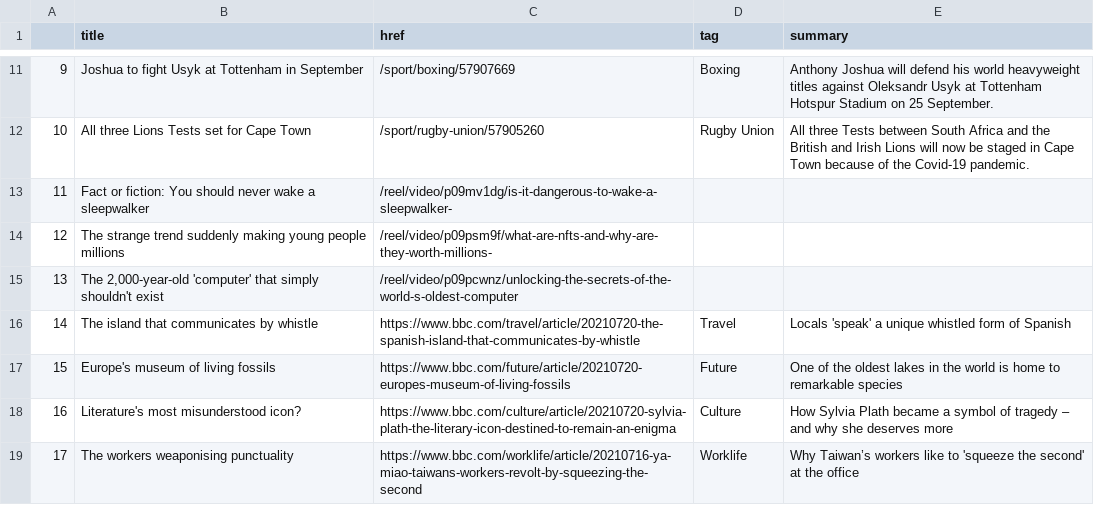
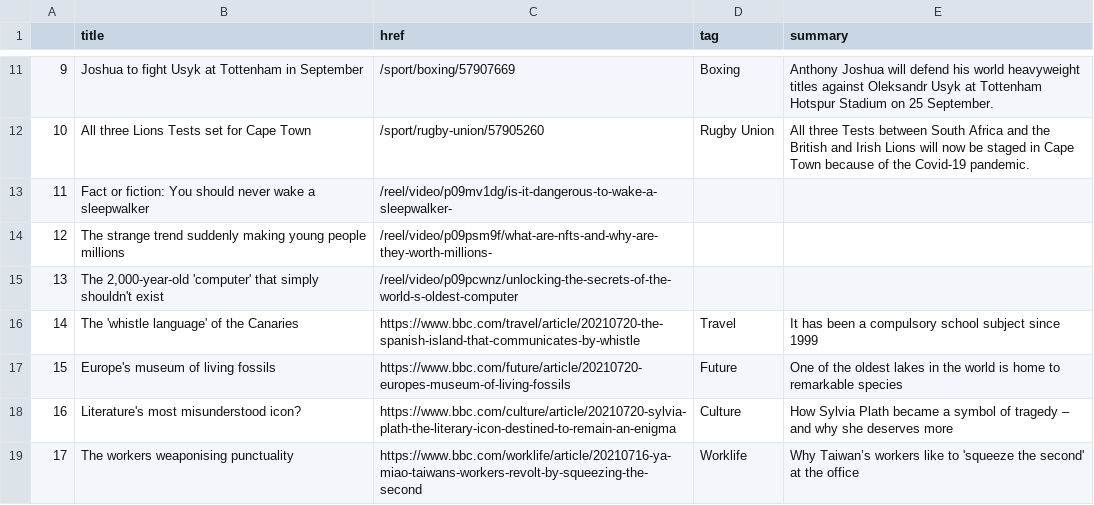
Before and after one commit to ichinichichi/automatic-scraper, a CSV file: bbc-headlines.csv, drawn as a sheet; only a part is shown, gaps mark what is left out.

```diff
--- a/bbc-headlines.csv
+++ b/bbc-headlines.csv
@@ -15,3 +15,3 @@
 13,"The 2,000-year-old 'computer' that simply shouldn't exist",/reel/video/p09pcwnz/unlocking-the-secrets-of-the-world-s-oldest-computer,,
-14,The island that communicates by whistle,https://www.bbc.com/travel/article/20210720-the-spanish-island-that-communicates-by-whistle,Travel,Locals 'speak' a unique whistled form of Spanish
+14,The 'whistle language' of the Canaries,https://www.bbc.com/travel/article/20210720-the-spanish-island-that-communicates-by-whistle,Travel,It has been a compulsory school subject since 1999
 15,Europe's museum of living fossils,https://www.bbc.com/future/article/20210720-europes-museum-of-living-fossils,Future,One of the oldest lakes in the world is home to remarkable species
```
